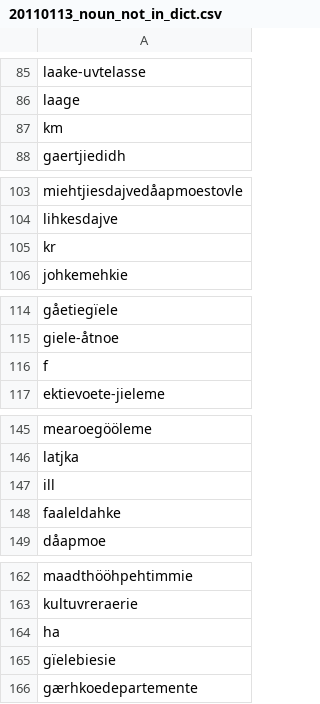
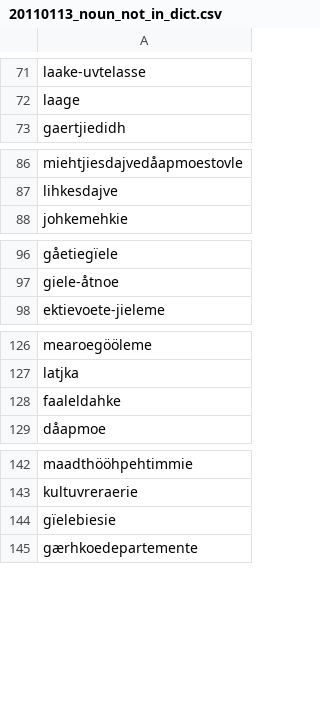
Before and after one commit to giellalt/dict-sma-mul, a CSV file: inc/Todo_jan2011/20110113_noun_not_in_dict.csv, drawn as a sheet; only a part is shown, gaps mark what is left out; the diff covers the shown part only; the diff names each change by its address in the sheet, - before the commit and + after, or states it on an @@ line.

```diff
--- a/inc/Todo_jan2011/20110113_noun_not_in_dict.csv
+++ b/inc/Todo_jan2011/20110113_noun_not_in_dict.csv
-row 87: km
-row 105: kr
-row 116: f
-row 147: ill
-row 164: ha
```
Also changed, not shown: 41 removed rows elsewhere in this file.
